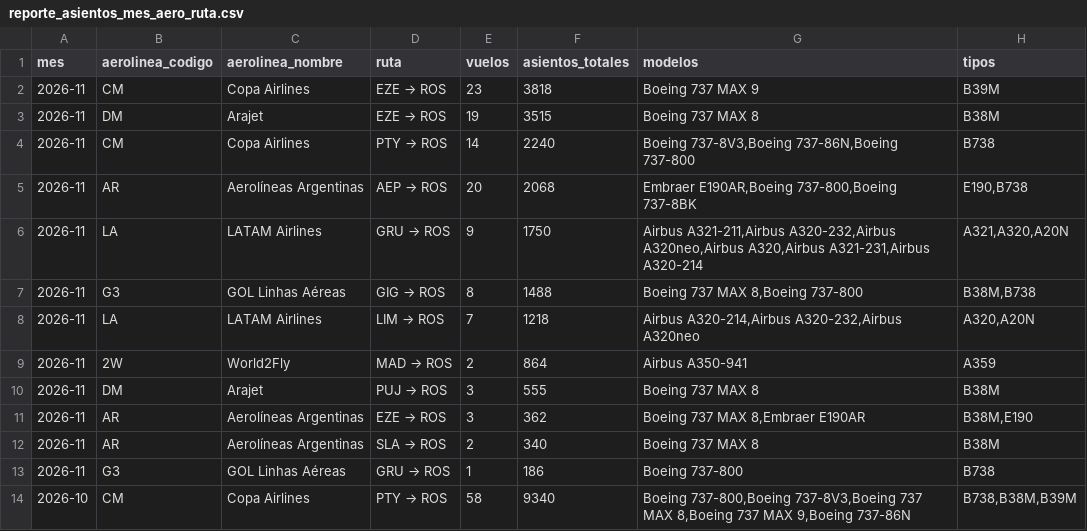
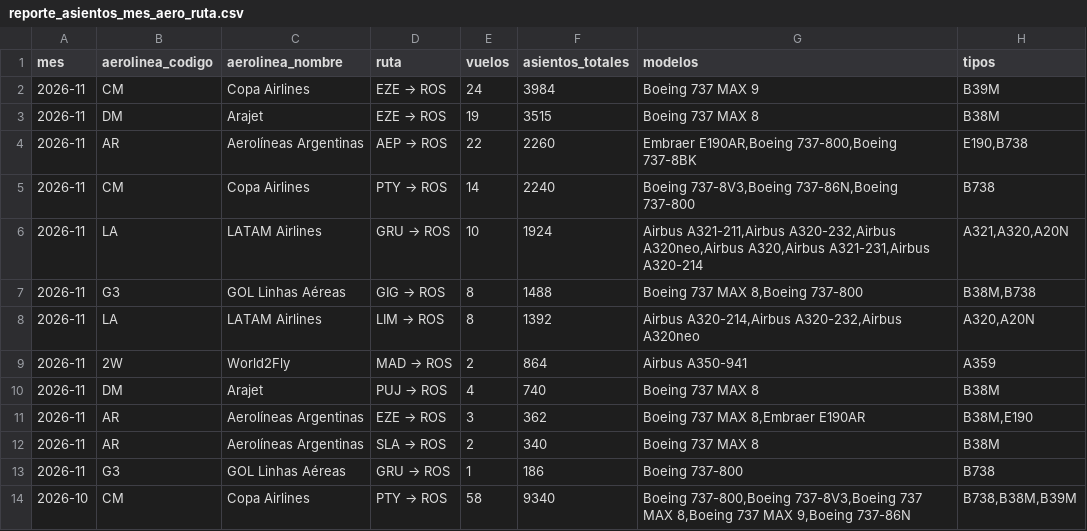
Before and after one commit to arqderman-tech/aeroros, a CSV file: reporte_asientos_mes_aero_ruta.csv, drawn as a sheet; only a part is shown.

```diff
--- a/reporte_asientos_mes_aero_ruta.csv
+++ b/reporte_asientos_mes_aero_ruta.csv
@@ -1,11 +1,11 @@
 mes,aerolinea_codigo,aerolinea_nombre,ruta,vuelos,asientos_totales,modelos,tipos
-2026-11,CM,Copa Airlines,EZE → ROS,23,3818,Boeing 737 MAX 9,B39M
+2026-11,CM,Copa Airlines,EZE → ROS,24,3984,Boeing 737 MAX 9,B39M
 2026-11,DM,Arajet,EZE → ROS,19,3515,Boeing 737 MAX 8,B38M
+2026-11,AR,Aerolíneas Argentinas,AEP → ROS,22,2260,"Embraer E190AR,Boeing 737-800,Boeing 737-8BK","E190,B738"
 2026-11,CM,Copa Airlines,PTY → ROS,14,2240,"Boeing 737-8V3,Boeing 737-86N,Boeing 737-800",B738
-2026-11,AR,Aerolíneas Argentinas,AEP → ROS,20,2068,"Embraer E190AR,Boeing 737-800,Boeing 737-8BK","E190,B738"
-2026-11,LA,LATAM Airlines,GRU → ROS,9,1750,"Airbus A321-211,Airbus A320-232,Airbus A320neo,Airbus A320,Airbus A321-231,Airbus A320-214","A321,A320,A20N"
+2026-11,LA,LATAM Airlines,GRU → ROS,10,1924,"Airbus A321-211,Airbus A320-232,Airbus A320neo,Airbus A320,Airbus A321-231,Airbus A320-214","A321,A320,A20N"
 2026-11,G3,GOL Linhas Aéreas,GIG → ROS,8,1488,"Boeing 737 MAX 8,Boeing 737-800","B38M,B738"
-2026-11,LA,LATAM Airlines,LIM → ROS,7,1218,"Airbus A320-214,Airbus A320-232,Airbus A320neo","A320,A20N"
+2026-11,LA,LATAM Airlines,LIM → ROS,8,1392,"Airbus A320-214,Airbus A320-232,Airbus A320neo","A320,A20N"
 2026-11,2W,World2Fly,MAD → ROS,2,864,Airbus A350-941,A359
-2026-11,DM,Arajet,PUJ → ROS,3,555,Boeing 737 MAX 8,B38M
+2026-11,DM,Arajet,PUJ → ROS,4,740,Boeing 737 MAX 8,B38M
 2026-11,AR,Aerolíneas Argentinas,EZE → ROS,3,362,"Boeing 737 MAX 8,Embraer E190AR","B38M,E190"
```
Also changed, not shown: reporte_asientos_aerolinea.csv, reporte_asientos_ruta.csv, 6 other files.
